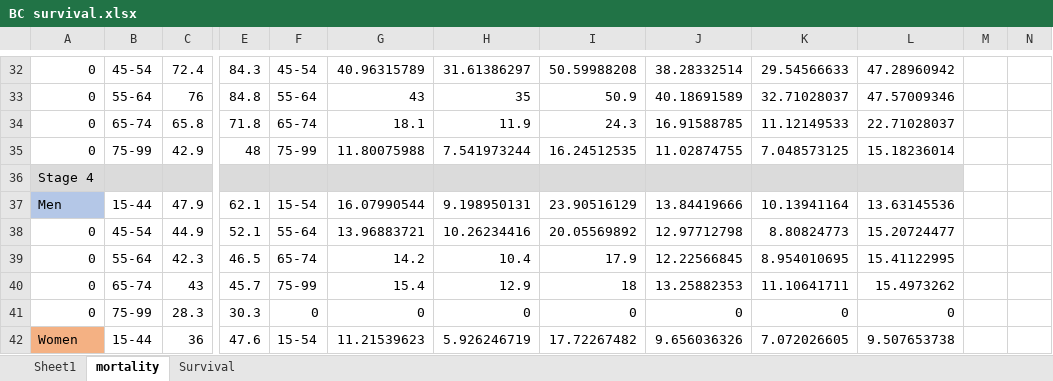
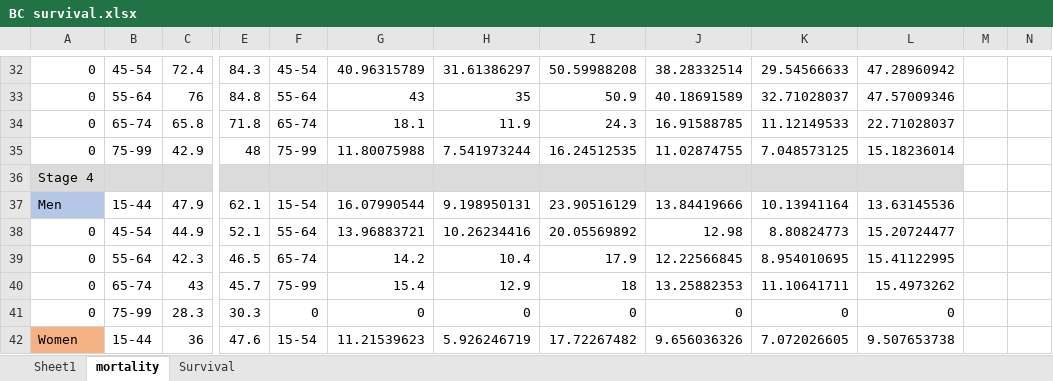
Before and after one commit to lena-mandrik/Bladder_cancer_model, an Excel workbook: Support Data/BC survival.xlsx, sheet mortality, drawn as a sheet; only a part is shown, gaps mark what is left out; values as stored, in another font and other column widths than the file's, no borders; the diff names each change by its address in the sheet, - before the commit and + after, or states it on an @@ line.

```diff
--- a/Support Data/BC survival.xlsx (sheet mortality)
+++ b/Support Data/BC survival.xlsx (sheet mortality)
-J38: 12.97712798
+J38: 12.98
```
Also changed, not shown: sheet Survival, 10 other files.
